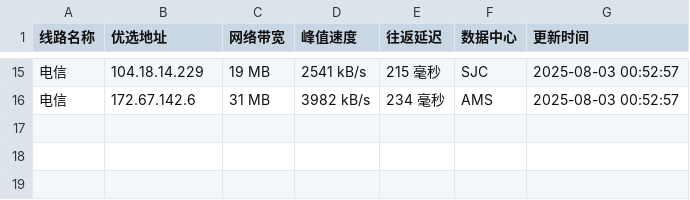
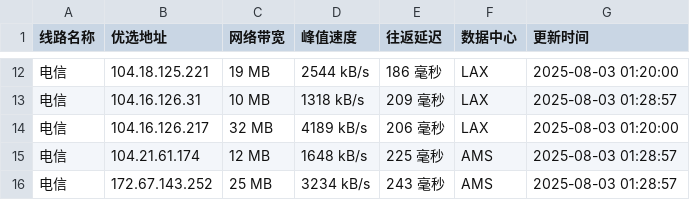
Before and after one commit to weizhe940605/cfipv4db, a CSV file: cfip.csv, drawn as a sheet; only a part is shown, gaps mark what is left out; the diff covers the shown part only.

```diff
--- a/cfip.csv
+++ b/cfip.csv
@@ -15,2 +12,5 @@
-电信,104.18.14.229,19 MB,2541 kB/s,215 毫秒,SJC,2025-08-03 00:52:57
-电信,172.67.142.6,31 MB,3982 kB/s,234 毫秒,AMS,2025-08-03 00:52:57
+电信,104.18.125.221,19 MB,2544 kB/s,186 毫秒,LAX,2025-08-03 01:20:00
+电信,104.16.126.31,10 MB,1318 kB/s,209 毫秒,LAX,2025-08-03 01:28:57
+电信,104.16.126.217,32 MB,4189 kB/s,206 毫秒,LAX,2025-08-03 01:20:00
+电信,104.21.61.174,12 MB,1648 kB/s,225 毫秒,AMS,2025-08-03 01:28:57
+电信,172.67.143.252,25 MB,3234 kB/s,243 毫秒,AMS,2025-08-03 01:28:57
```
Also changed, not shown: 5 added rows, 8 removed rows and 24 edited cells elsewhere in this file, 1 other file.
